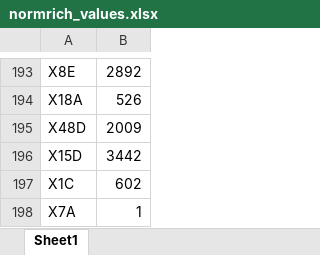
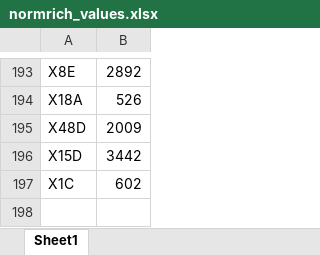
Before and after one commit to cstenkampstrahm/Rprog-Microbiome, an Excel workbook: excel sheets/normrich_values.xlsx, sheet Sheet1, drawn as a sheet; only a part is shown, gaps mark what is left out; values as stored, in another font and other column widths than the file's, no borders; the diff names each change by its address in the sheet, - before the commit and + after, or states it on an @@ line.

```diff
--- a/excel sheets/normrich_values.xlsx (sheet Sheet1)
+++ b/excel sheets/normrich_values.xlsx (sheet Sheet1)
-row 198: X7A | 1
```
Also changed, not shown: excel sheets/Cow_map_wrichness.xlsx, excel sheets/obsrich_values.xlsx, 35 other files.
